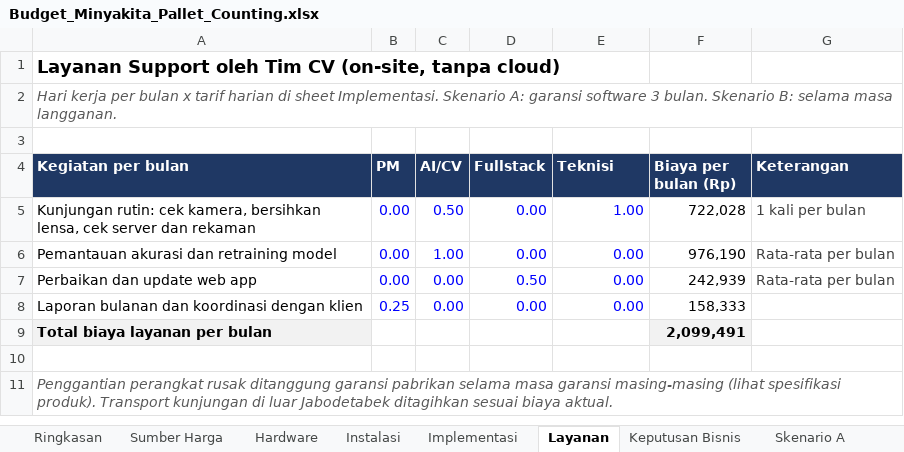
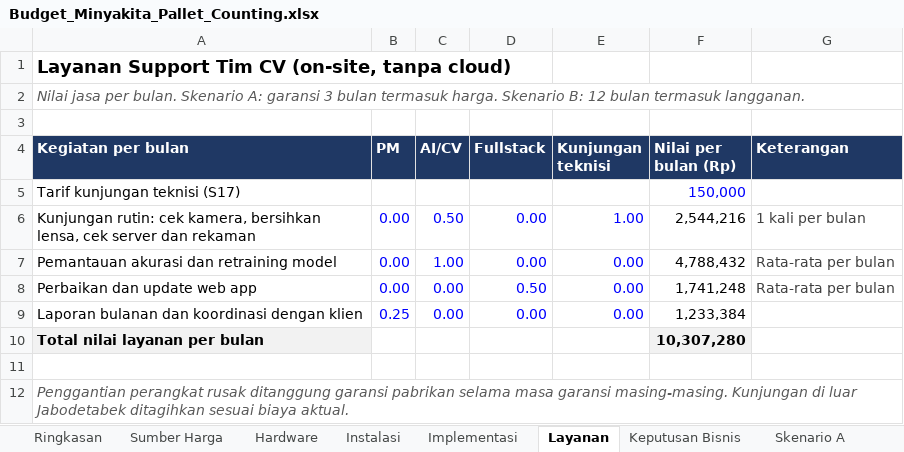
Before and after one commit to sndypvtra/coba_coba, an Excel workbook: projects/minyakita_pallet_budget/Budget_Minyakita_Pallet_Counting.xlsx, sheet Layanan, drawn as a sheet; values as stored, in another font and other column widths than the file's, no borders; removed rows and columns are numbered as before the commit, all else as after; the diff names each change by its address in the sheet, - before the commit and + after, or states it on an @@ line.

```diff
--- a/projects/minyakita_pallet_budget/Budget_Minyakita_Pallet_Counting.xlsx (sheet Layanan)
+++ b/projects/minyakita_pallet_budget/Budget_Minyakita_Pallet_Counting.xlsx (sheet Layanan)
-A1 (Kegiatan per bulan): Layanan Support oleh Tim CV…
+A1 (Kegiatan per bulan): Layanan Support Tim CV…
-A2 (Kegiatan per bulan): Hari kerja per bulan x tarif harian di sheet Implementasi. Skenario A: garansi software 3 bulan. Skenario B: selama masa langganan.
+A2 (Kegiatan per bulan): Nilai jasa per bulan. Skenario A: garansi 3 bulan termasuk harga. Skenario B: 12 bulan termasuk langganan.
-E4: Teknisi
+E4: Kunjungan teknisi
-F4: Biaya per bulan (Rp)
+F4: Nilai per bulan (Rp)
+row 5: Tarif kunjungan teknisi (S17) |  |  |  |  | 150,000
-F6 (Nilai per bulan (Rp)): 722,028
+F6 (Nilai per bulan (Rp)): 2,544,216
-F7 (Nilai per bulan (Rp)): 976,190
+F7 (Nilai per bulan (Rp)): 4,788,432
-F8 (Nilai per bulan (Rp)): 242,939
+F8 (Nilai per bulan (Rp)): 1,741,248
-F9 (Nilai per bulan (Rp)): 158,333
+F9 (Nilai per bulan (Rp)): 1,233,384
-row 9: Total biaya layanan per bulan |  |  |  |  | 2,099,491
+row 10: Total nilai layanan per bulan |  |  |  |  | 10,307,280
-A12 (Kegiatan per bulan): …masa garansi masing-masing (lihat spesifikasi produk). Transport kunjungan di luar…
+A12 (Kegiatan per bulan): …masa garansi masing-masing. Kunjungan di luar…
```
Also changed, not shown: sheet Skenario B, sheet Implementasi, sheet Ringkasan, sheet Skenario A, sheet Keputusan Bisnis, sheet Sumber Harga, formulas that keep their value, 1 other file.
